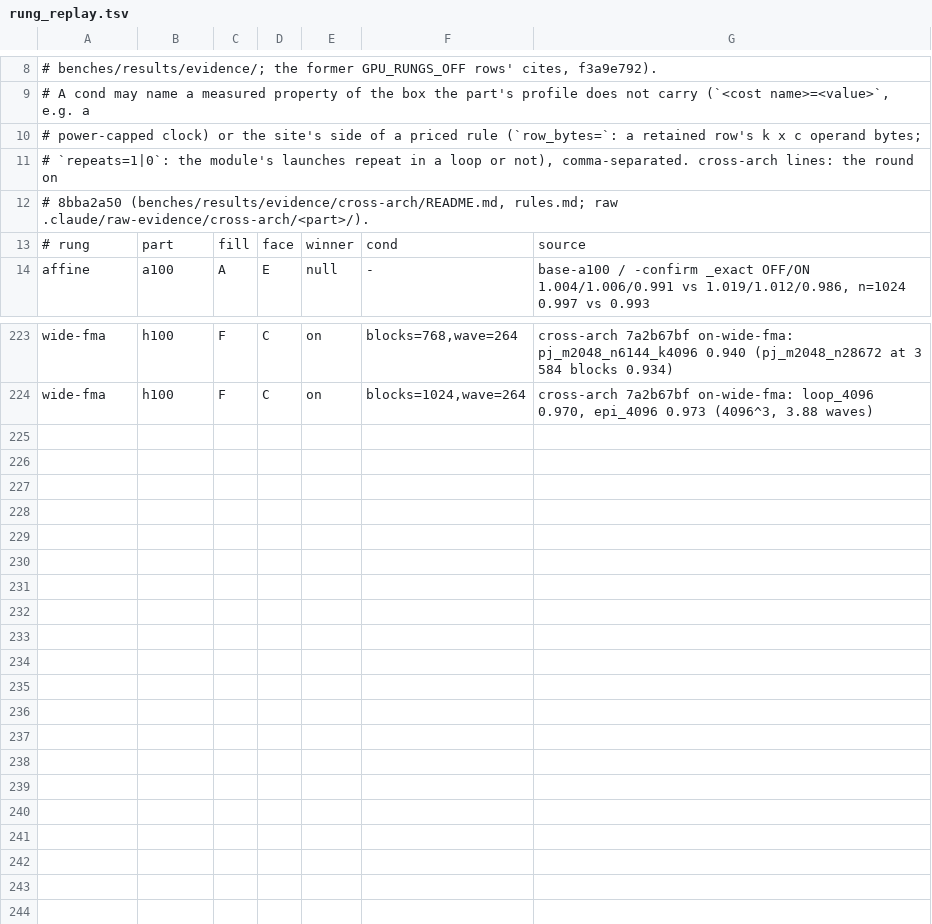
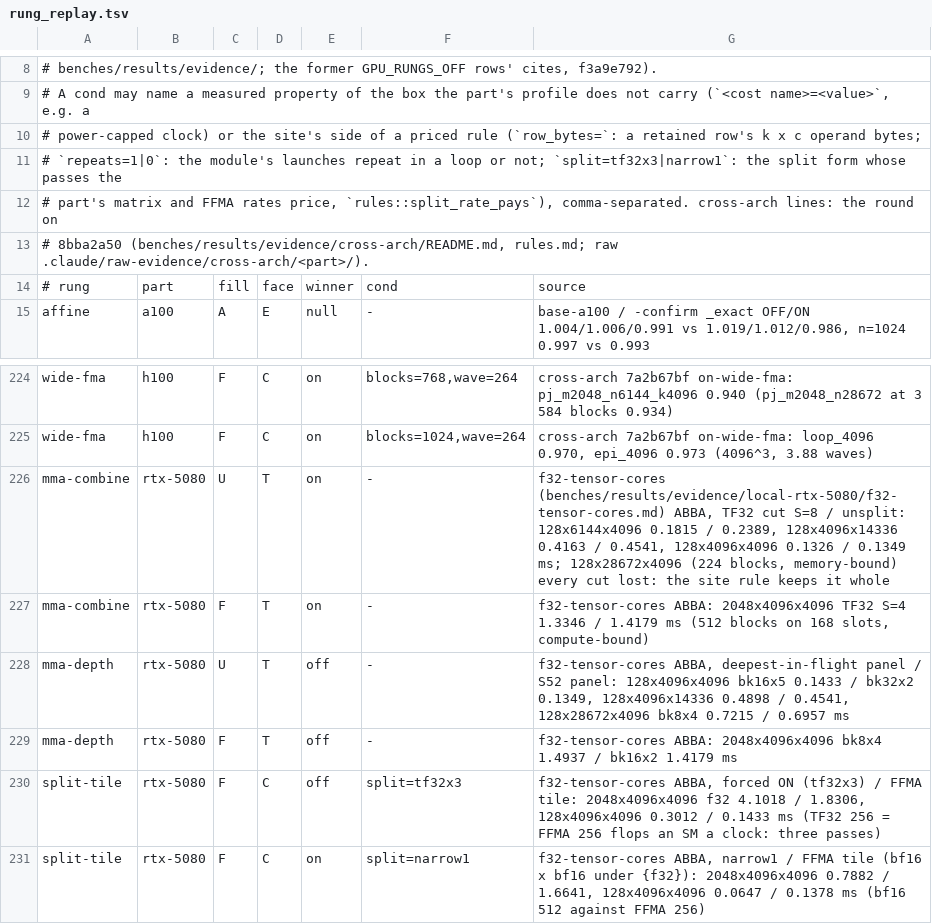
Before and after one commit to LessComplexity/mapal, a TSV file: crates/backends/llvm/src/rung_replay.tsv, drawn as a sheet; only a part is shown, gaps mark what is left out.

```diff
--- a/crates/backends/llvm/src/rung_replay.tsv
+++ b/crates/backends/llvm/src/rung_replay.tsv
@@ -10,3 +10,4 @@
 # power-capped clock) or the site's side of a priced rule (`row_bytes=`: a retained row's k x c operand bytes;
-# `repeats=1|0`: the module's launches repeat in a loop or not), comma-separated. cross-arch lines: the round on
+# `repeats=1|0`: the module's launches repeat in a loop or not; `split=tf32x3|narrow1`: the split form whose passes the
+# part's matrix and FFMA rates price, `rules::split_rate_pays`), comma-separated. cross-arch lines: the round on
 # 8bba2a50 (benches/results/evidence/cross-arch/README.md, rules.md; raw .claude/raw-evidence/cross-arch/<part>/).
@@ -224 +225,7 @@ wide-fma	h100	F	C	on	blocks=768,wave=264	cross-arch 7a2b67bf on-wide-fma: pj_m20
 wide-fma	h100	F	C	on	blocks=1024,wave=264	cross-arch 7a2b67bf on-wide-fma: loop_4096 0.970, epi_4096 0.973 (4096^3, 3.88 waves)
+mma-combine	rtx-5080	U	T	on	-	f32-tensor-cores (benches/results/evidence/local-rtx-5080/f32-tensor-cores.md) ABBA, TF32 cut S=8 / unsplit: 128x6144x4096 0.1815 / 0.2389, 128x4096x14336 0.4163 / 0.4541, 128x4096x4096 0.1326 / 0.1349 ms; 128x28672x4096 (224 blocks, memory-bound) every cut lost: the site rule keeps it whole
+mma-combine	rtx-5080	F	T	on	-	f32-tensor-cores ABBA: 2048x4096x4096 TF32 S=4 1.3346 / 1.4179 ms (512 blocks on 168 slots, compute-bound)
+mma-depth	rtx-5080	U	T	off	-	f32-tensor-cores ABBA, deepest-in-flight panel / S52 panel: 128x4096x4096 bk16x5 0.1433 / bk32x2 0.1349, 128x4096x14336 0.4898 / 0.4541, 128x28672x4096 bk8x4 0.7215 / 0.6957 ms
+mma-depth	rtx-5080	F	T	off	-	f32-tensor-cores ABBA: 2048x4096x4096 bk8x4 1.4937 / bk16x2 1.4179 ms
+split-tile	rtx-5080	F	C	off	split=tf32x3	f32-tensor-cores ABBA, forced ON (tf32x3) / FFMA tile: 2048x4096x4096 f32 4.1018 / 1.8306, 128x4096x4096 0.3012 / 0.1433 ms (TF32 256 = FFMA 256 flops an SM a clock: three passes)
+split-tile	rtx-5080	F	C	on	split=narrow1	f32-tensor-cores ABBA, narrow1 / FFMA tile (bf16 x bf16 under {f32}): 2048x4096x4096 0.7882 / 1.6641, 128x4096x4096 0.0647 / 0.1378 ms (bf16 512 against FFMA 256)
```
Also changed, not shown: 18 other files.
